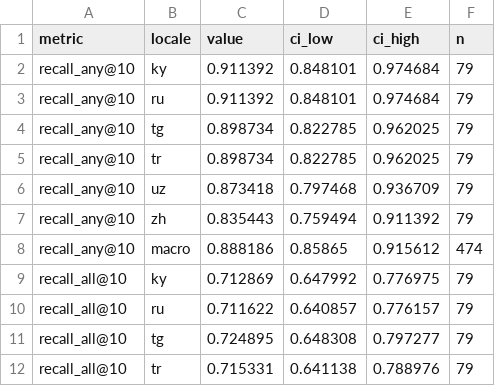
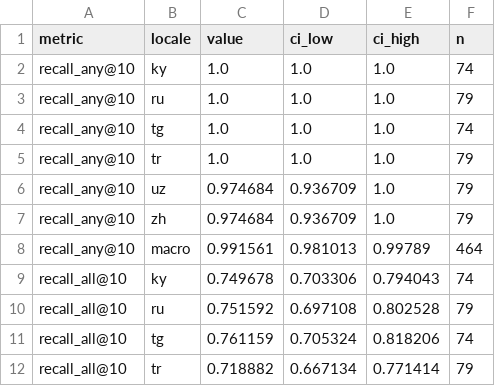
Before and after one commit to dadgrand/answerdesk, a CSV file: reports/bench-replay/retrieval/rrf-10.csv, drawn as a sheet; only a part is shown; the diff covers the shown part only.

```diff
--- a/reports/bench-replay/retrieval/rrf-10.csv
+++ b/reports/bench-replay/retrieval/rrf-10.csv
@@ -1,12 +1,12 @@
 metric,locale,value,ci_low,ci_high,n
-recall_any@10,ky,0.911392,0.848101,0.974684,79
-recall_any@10,ru,0.911392,0.848101,0.974684,79
-recall_any@10,tg,0.898734,0.822785,0.962025,79
-recall_any@10,tr,0.898734,0.822785,0.962025,79
-recall_any@10,uz,0.873418,0.797468,0.936709,79
-recall_any@10,zh,0.835443,0.759494,0.911392,79
-recall_any@10,macro,0.888186,0.85865,0.915612,474
-recall_all@10,ky,0.712869,0.647992,0.776975,79
-recall_all@10,ru,0.711622,0.640857,0.776157,79
-recall_all@10,tg,0.724895,0.648308,0.797277,79
-recall_all@10,tr,0.715331,0.641138,0.788976,79
+recall_any@10,ky,1.0,1.0,1.0,74
+recall_any@10,ru,1.0,1.0,1.0,79
+recall_any@10,tg,1.0,1.0,1.0,74
+recall_any@10,tr,1.0,1.0,1.0,79
+recall_any@10,uz,0.974684,0.936709,1.0,79
+recall_any@10,zh,0.974684,0.936709,1.0,79
+recall_any@10,macro,0.991561,0.981013,0.99789,464
+recall_all@10,ky,0.749678,0.703306,0.794043,74
+recall_all@10,ru,0.751592,0.697108,0.802528,79
+recall_all@10,tg,0.761159,0.705324,0.818206,74
+recall_all@10,tr,0.718882,0.667134,0.771414,79
```
Also changed, not shown: 154 edited cells elsewhere in this file, reports/bench-replay/retrieval/bm25.csv, reports/bench-replay/retrieval/cc-0.5.csv, 27 other files.
